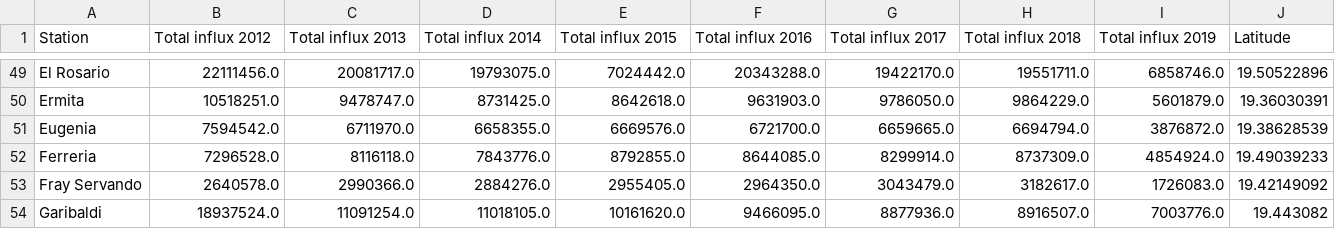
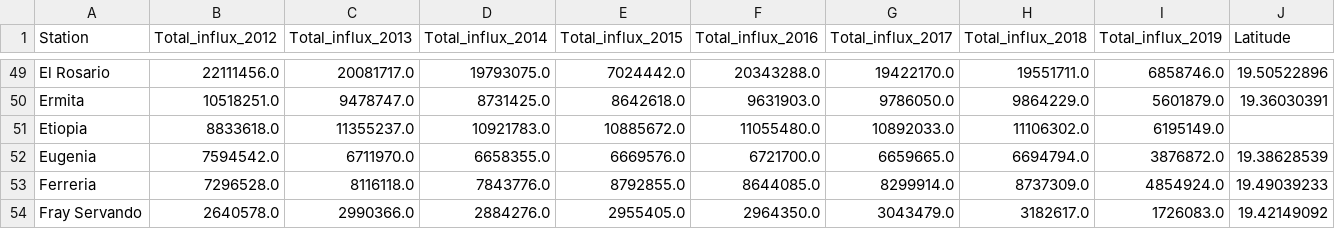
Before and after one commit to btellobravo/javadabadoo, a CSV file: Resources/Inflow_coordinates.csv, drawn as a sheet; only a part is shown, gaps mark what is left out; the shorter side is filled out with more unchanged rows; rows hold the shown columns only; the diff names each change by its address in the sheet, - before the commit and + after, or states it on an @@ line.

Commit message:
sql updated and incomplete data frame

```diff
--- a/Resources/Inflow_coordinates.csv
+++ b/Resources/Inflow_coordinates.csv
-B1: Total influx 2012
+B1: Total_influx_2012
-C1: Total influx 2013
+C1: Total_influx_2013
-D1: Total influx 2014
+D1: Total_influx_2014
-E1: Total influx 2015
+E1: Total_influx_2015
-F1: Total influx 2016
+F1: Total_influx_2016
-G1: Total influx 2017
+G1: Total_influx_2017
-H1: Total influx 2018
+H1: Total_influx_2018
-I1: Total influx 2019
+I1: Total_influx_2019
+row 51: Etiopia | 8833618.0 | 11355237.0 | 10921783.0 | 10885672.0 | 11055480.0 | 10892033.0 | 11106302.0 | 6195149.0
```
Also changed, not shown: 2 other files.
